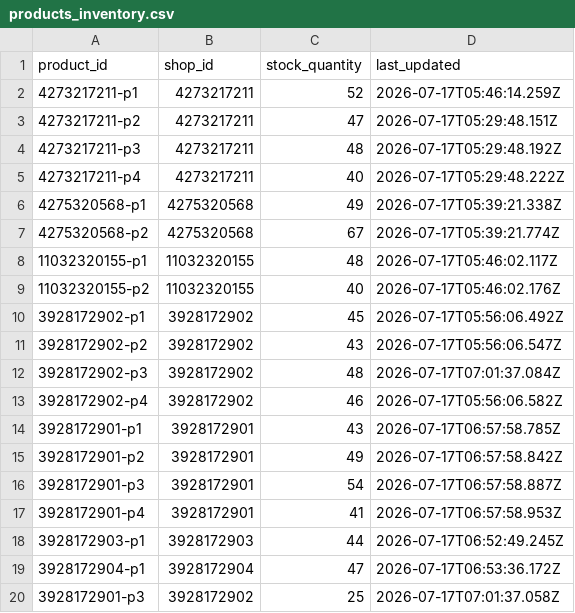
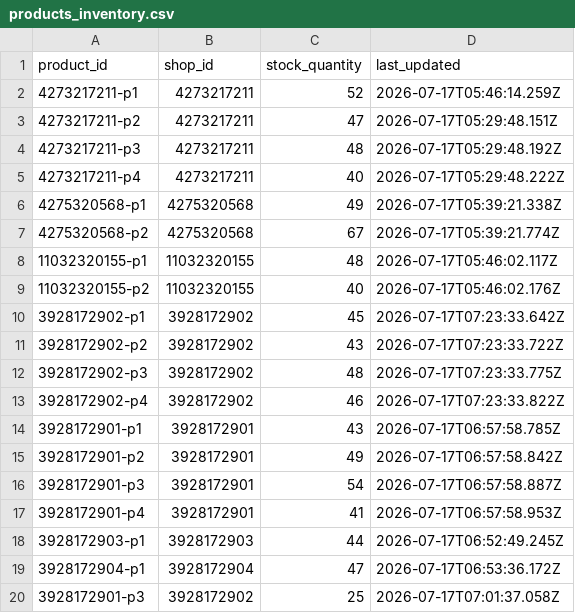
Before and after one commit to rhariharan409/NextHood, a CSV file: data/products_inventory.csv, drawn as a sheet.

```diff
--- a/data/products_inventory.csv
+++ b/data/products_inventory.csv
@@ -9,6 +9,6 @@ product_id,shop_id,stock_quantity,last_updated
 11032320155-p2,11032320155,40,2026-07-17T05:46:02.176Z
-3928172902-p1,3928172902,45,2026-07-17T05:56:06.492Z
-3928172902-p2,3928172902,43,2026-07-17T05:56:06.547Z
-3928172902-p3,3928172902,48,2026-07-17T07:01:37.084Z
-3928172902-p4,3928172902,46,2026-07-17T05:56:06.582Z
+3928172902-p1,3928172902,45,2026-07-17T07:23:33.642Z
+3928172902-p2,3928172902,43,2026-07-17T07:23:33.722Z
+3928172902-p3,3928172902,48,2026-07-17T07:23:33.775Z
+3928172902-p4,3928172902,46,2026-07-17T07:23:33.822Z
 3928172901-p1,3928172901,43,2026-07-17T06:57:58.785Z
```
Also changed, not shown: 7 other files.
